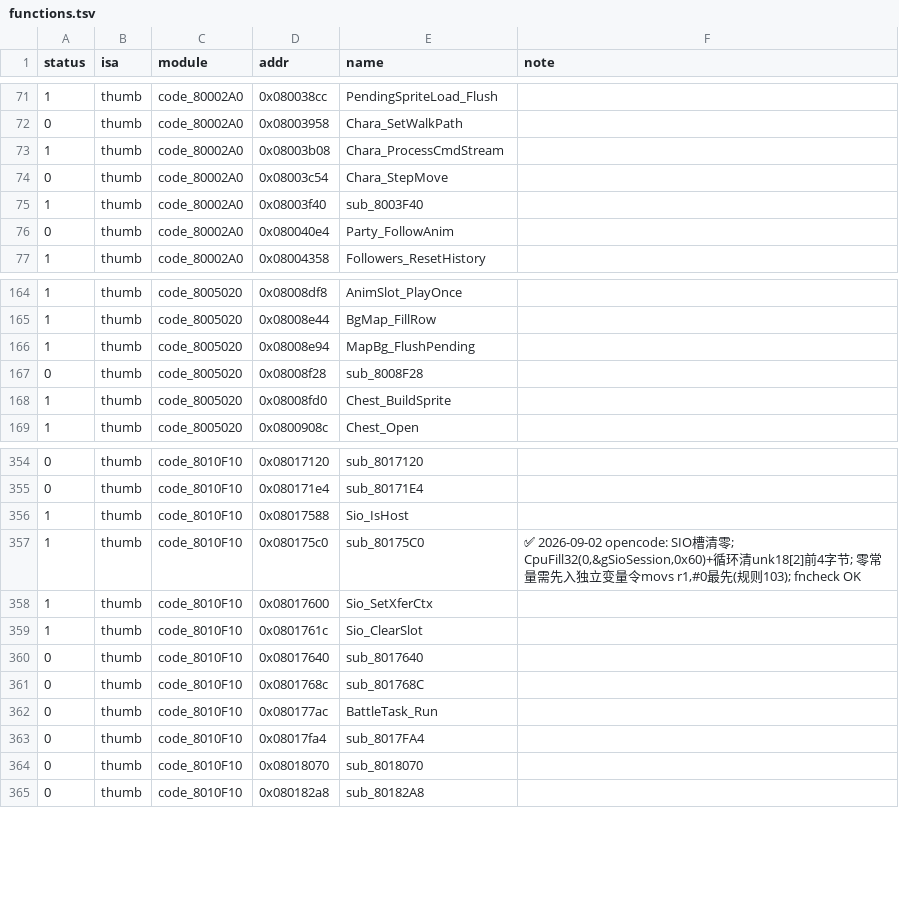
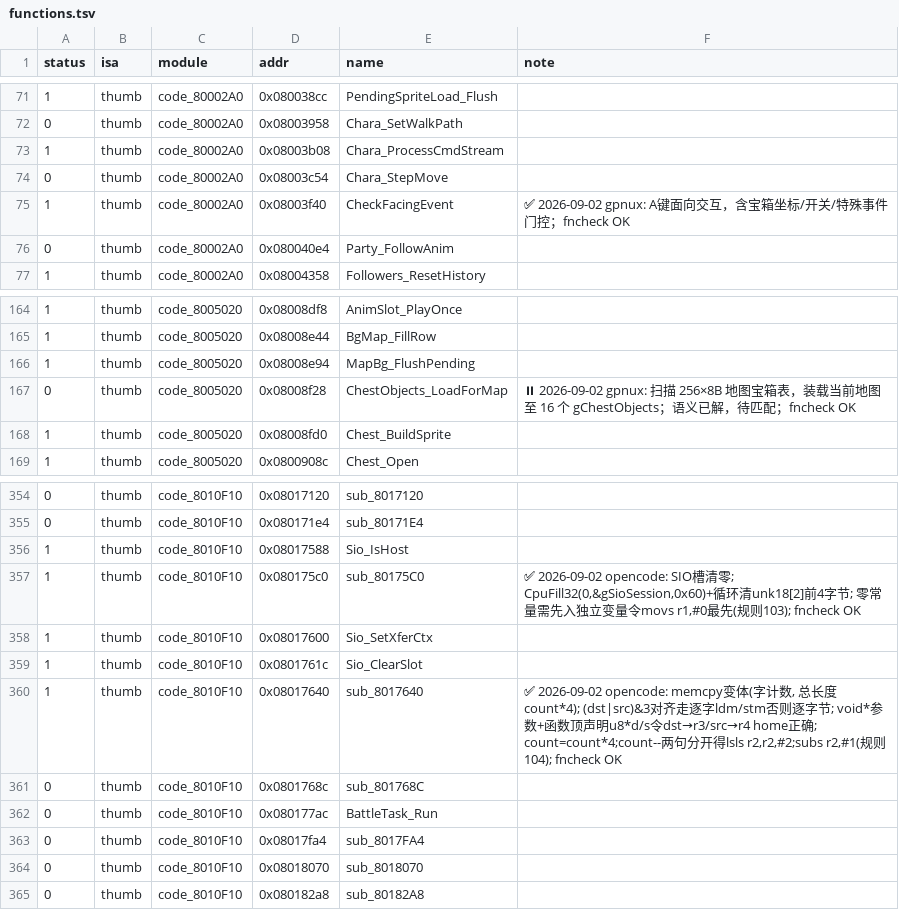
Before and after one commit to defcdgg/ll, a TSV file: functions.tsv, drawn as a sheet; only a part is shown, gaps mark what is left out.

Commit message:
match sub_8017640 (memcpy dual-path, rule 104)

```diff
--- a/functions.tsv
+++ b/functions.tsv
@@ -74,3 +74,3 @@ status	isa	module	addr	name	note
 0	thumb	code_80002A0	0x08003c54	Chara_StepMove	
-1	thumb	code_80002A0	0x08003f40	sub_8003F40	
+1	thumb	code_80002A0	0x08003f40	CheckFacingEvent	✅ 2026-09-02 gpnux: A键面向交互，含宝箱坐标/开关/特殊事件门控；fncheck OK
 0	thumb	code_80002A0	0x080040e4	Party_FollowAnim	
@@ -166,3 +166,3 @@ status	isa	module	addr	name	note
 1	thumb	code_8005020	0x08008e94	MapBg_FlushPending	
-0	thumb	code_8005020	0x08008f28	sub_8008F28	
+0	thumb	code_8005020	0x08008f28	ChestObjects_LoadForMap	⏸ 2026-09-02 gpnux: 扫描 256×8B 地图宝箱表，装载当前地图至 16 个 gChestObjects；语义已解，待匹配；fncheck OK
 1	thumb	code_8005020	0x08008fd0	Chest_BuildSprite	
@@ -359,3 +359,3 @@ status	isa	module	addr	name	note
 1	thumb	code_8010F10	0x0801761c	Sio_ClearSlot	
-0	thumb	code_8010F10	0x08017640	sub_8017640	
+1	thumb	code_8010F10	0x08017640	sub_8017640	✅ 2026-09-02 opencode: memcpy变体(字计数, 总长度count*4); (dst|src)&3对齐走逐字ldm/stm否则逐字节; void*参数+函数顶声明u8*d/s令dst→r3/src→r4 home正确; count=count*4;count--两句分开得lsls r2,r2,#2;subs r2,#1(规则104); fncheck OK	
 0	thumb	code_8010F10	0x0801768c	sub_801768C	
```
Also changed, not shown: 3 other files.
